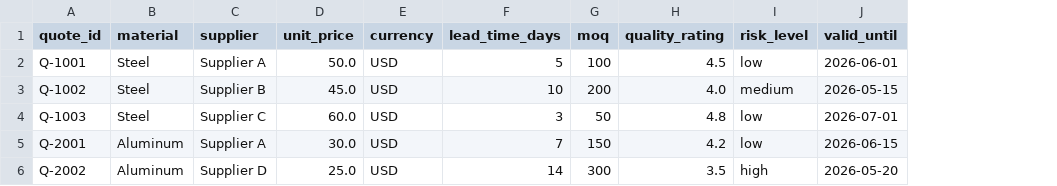
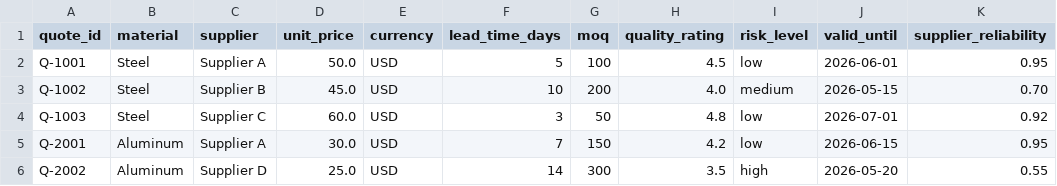
Before and after one commit to brucetseng625-tech/manufacturing-agent-system, a CSV file: data/quotes.csv, drawn as a sheet; the diff names each change by its address in the sheet, - before the commit and + after, or states it on an @@ line.

Commit message:
feat: enhance quote comparison with weighted supplier scoring
- Replace simple risk+price sorting with 5-criteria weighted scoring (0-100):
  Price 30%, Reliability 25%, Quality 20%, Lead Time 15%, Risk 10%
- Add supplier_reliability field to quotes data (JSON + CSV)
- Add _score_supplier() with per-criteria breakdown and normalization
- Add _analyze_tradeoffs() to identify notable supplier tradeoffs
- Add _build_recommendation() with score context and tradeoff notes
- Add supplier_scores and tradeoffs to skill output details
- Confidence based on score margin between 1st and 2nd place
- Graceful fallback when supplier_reliability is missing (derives from risk_level)
- CSV type-safe handling with _safe_int/_safe_float helpers
- Add 5 new tests: scoring breakdown, reliability preference, tradeoffs,
  recommendation text, and missing reliability fallback
- Update schema.py details_usage examples for quote-comparison-summary
- Update README with Quote Comparison Scoring documentation
- All 117 tests pass

```diff
--- a/data/quotes.csv
+++ b/data/quotes.csv
+column K (supplier_reliability), rows 2-6: 0.95 | 0.70 | 0.92 | 0.95 | 0.55
```
Also changed, not shown: 5 other files.
